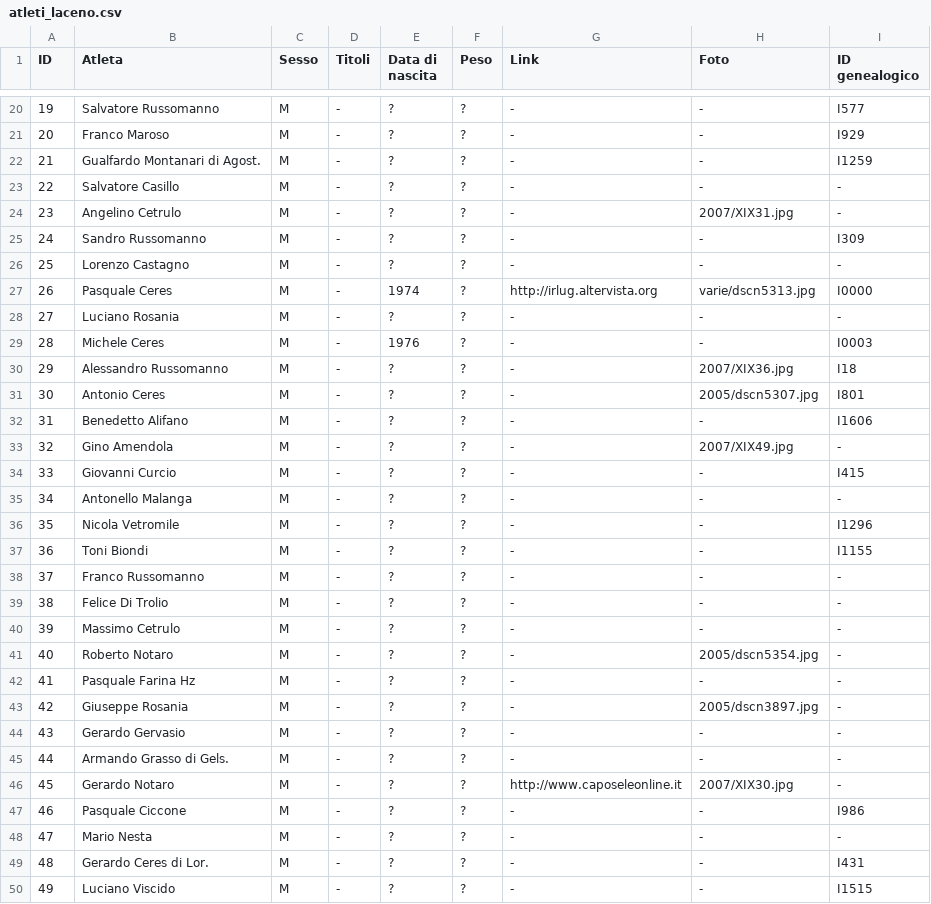
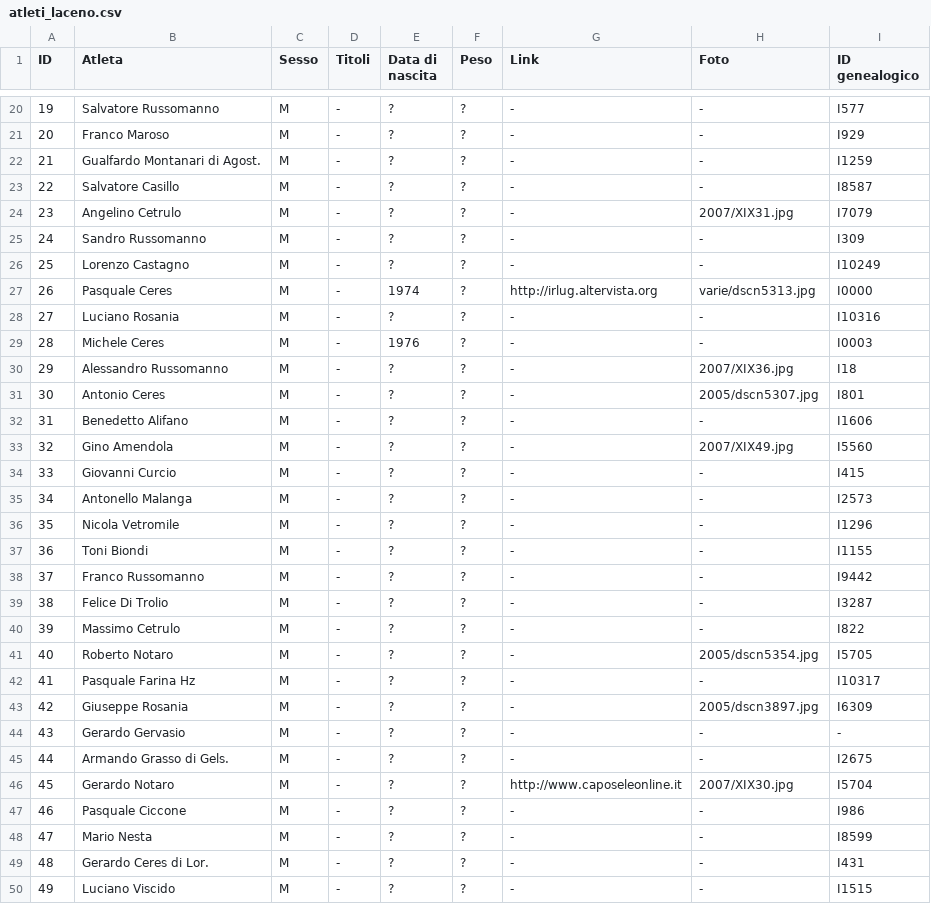
Before and after one commit to pceres/stralaceno, a CSV file: custom/dati/atleti_laceno.csv, drawn as a sheet; only a part is shown, gaps mark what is left out; the diff covers the shown part only.

Commit message:
stralaceno: add 27 new genealogic images
modified:   custom/album/custom/I0000.jpg
new file:   custom/album/custom/*.jpg
modified:   custom/dati/atleti_laceno.csv
modified:   custom/dati/atleti_laceno.xls

```diff
--- a/custom/dati/atleti_laceno.csv
+++ b/custom/dati/atleti_laceno.csv
@@ -22,8 +22,8 @@ ID;Atleta;Sesso;Titoli;Data di nascita;Peso;Link;Foto;ID genealogico
 21;Gualfardo Montanari di Agost.;M;-;?;?;-;-;I1259
-22;Salvatore Casillo;M;-;?;?;-;-;-
-23;Angelino Cetrulo;M;-;?;?;-;2007/XIX31.jpg;-
+22;Salvatore Casillo;M;-;?;?;-;-;I8587
+23;Angelino Cetrulo;M;-;?;?;-;2007/XIX31.jpg;I7079
 24;Sandro Russomanno;M;-;?;?;-;-;I309
-25;Lorenzo Castagno;M;-;?;?;-;-;-
+25;Lorenzo Castagno;M;-;?;?;-;-;I10249
 26;Pasquale Ceres;M;-;1974;?;http://irlug.altervista.org;varie/dscn5313.jpg;I0000
-27;Luciano Rosania;M;-;?;?;-;-;-
+27;Luciano Rosania;M;-;?;?;-;-;I10316
 28;Michele Ceres;M;-;1976;?;-;-;I0003
@@ -32,18 +32,18 @@ ID;Atleta;Sesso;Titoli;Data di nascita;Peso;Link;Foto;ID genealogico
 31;Benedetto Alifano;M;-;?;?;-;-;I1606
-32;Gino Amendola;M;-;?;?;-;2007/XIX49.jpg;-
+32;Gino Amendola;M;-;?;?;-;2007/XIX49.jpg;I5560
 33;Giovanni Curcio;M;-;?;?;-;-;I415
-34;Antonello Malanga;M;-;?;?;-;-;-
+34;Antonello Malanga;M;-;?;?;-;-;I2573
 35;Nicola Vetromile;M;-;?;?;-;-;I1296
 36;Toni Biondi;M;-;?;?;-;-;I1155
-37;Franco Russomanno;M;-;?;?;-;-;-
-38;Felice Di Trolio;M;-;?;?;-;-;-
-39;Massimo Cetrulo;M;-;?;?;-;-;-
-40;Roberto Notaro;M;-;?;?;-;2005/dscn5354.jpg;-
-41;Pasquale Farina Hz;M;-;?;?;-;-;-
-42;Giuseppe Rosania;M;-;?;?;-;2005/dscn3897.jpg;-
+37;Franco Russomanno;M;-;?;?;-;-;I9442
+38;Felice Di Trolio;M;-;?;?;-;-;I3287
+39;Massimo Cetrulo;M;-;?;?;-;-;I822
+40;Roberto Notaro;M;-;?;?;-;2005/dscn5354.jpg;I5705
+41;Pasquale Farina Hz;M;-;?;?;-;-;I10317
+42;Giuseppe Rosania;M;-;?;?;-;2005/dscn3897.jpg;I6309
 43;Gerardo Gervasio;M;-;?;?;-;-;-
-44;Armando Grasso di Gels.;M;-;?;?;-;-;-
-45;Gerardo Notaro;M;-;?;?;http://www.caposeleonline.it;2007/XIX30.jpg;-
+44;Armando Grasso di Gels.;M;-;?;?;-;-;I2675
+45;Gerardo Notaro;M;-;?;?;http://www.caposeleonline.it;2007/XIX30.jpg;I5704
 46;Pasquale Ciccone;M;-;?;?;-;-;I986
-47;Mario Nesta;M;-;?;?;-;-;-
+47;Mario Nesta;M;-;?;?;-;-;I8599
 48;Gerardo Ceres di Lor.;M;-;?;?;-;-;I431
```
Also changed, not shown: 12 edited cells elsewhere in this file, 29 other files.
